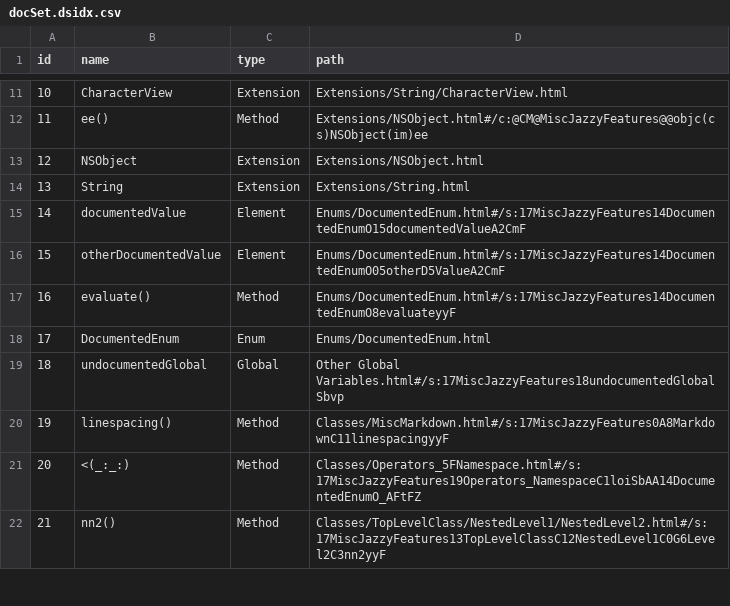
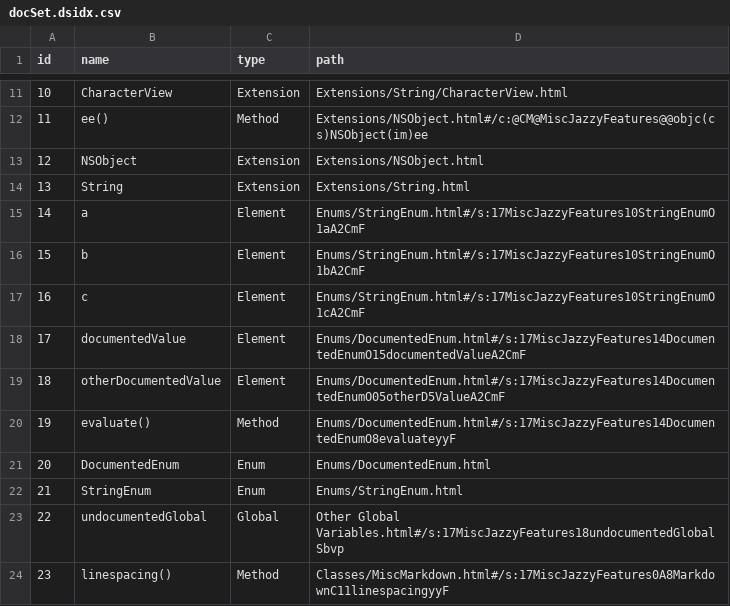
Before and after one commit to realm/jazzy-integration-specs, a CSV file: misc_jazzy_features/after/docs/docsets/MiscJazzyFeatures.docset/Contents/Resources/docSet.dsidx.csv, drawn as a sheet; only a part is shown, gaps mark what is left out; the shorter side is filled out with more unchanged rows; addresses are those after the commit; the diff names each change by its address in the sheet, - before the commit and + after, or states it on an @@ line.

```diff
--- a/misc_jazzy_features/after/docs/docsets/MiscJazzyFeatures.docset/Contents/Resources/docSet.dsidx.csv
+++ b/misc_jazzy_features/after/docs/docsets/MiscJazzyFeatures.docset/Contents/Resources/docSet.dsidx.csv
+row 15: 14 | a | Element | Enums/StringEnum.html#/s:17MiscJazzyFeatures10StringEnumO1aA2CmF
+row 16: 15 | b | Element | Enums/StringEnum.html#/s:17MiscJazzyFeatures10StringEnumO1bA2CmF
+row 17: 16 | c | Element | Enums/StringEnum.html#/s:17MiscJazzyFeatures10StringEnumO1cA2CmF
@@ column A (id) renumbered from row 18 down @@
+row 22: 21 | StringEnum | Enum | Enums/StringEnum.html
```
Also changed, not shown: 58 other files.
